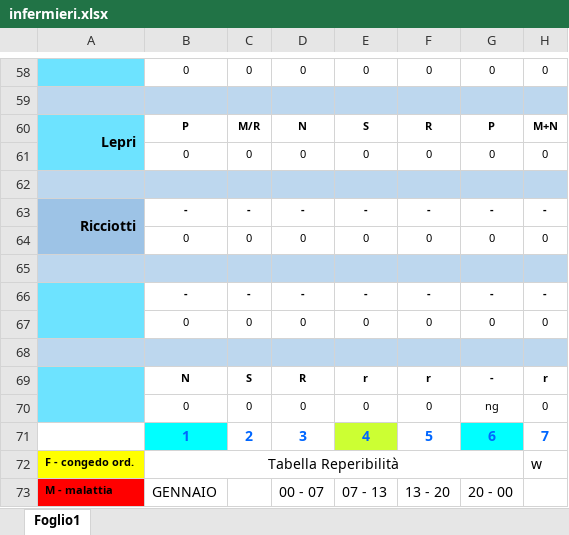
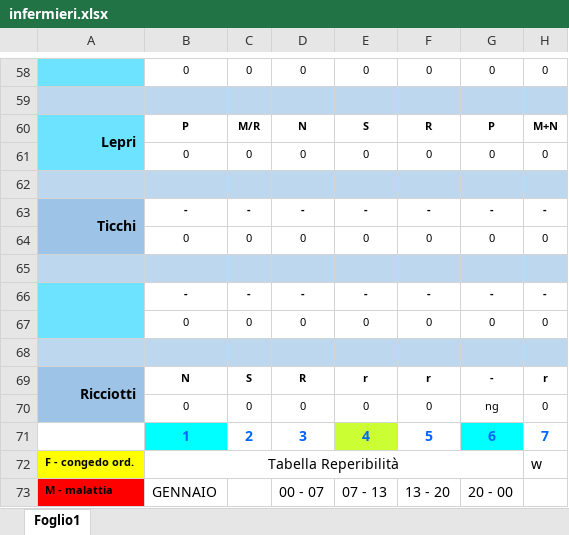
Before and after one commit to centrale118rsm-code/Turni-Infermieri-2026, an Excel workbook: infermieri.xlsx, sheet Foglio1, drawn as a sheet; only a part is shown, gaps mark what is left out; values as stored, in another font and other column widths than the file's, no borders; conditional formats not drawn; the diff names each change by its address in the sheet, - before the commit and + after, or states it on an @@ line.

Commit message:
Add files via upload

```diff
--- a/infermieri.xlsx (sheet Foglio1)
+++ b/infermieri.xlsx (sheet Foglio1)
-A63: Ricciotti
+A63: Ticchi
-A69: (empty)
+A69: Ricciotti
-A69:A70 fill: #6DE3FF
+A69:A70 fill: #9DC3E6
```
